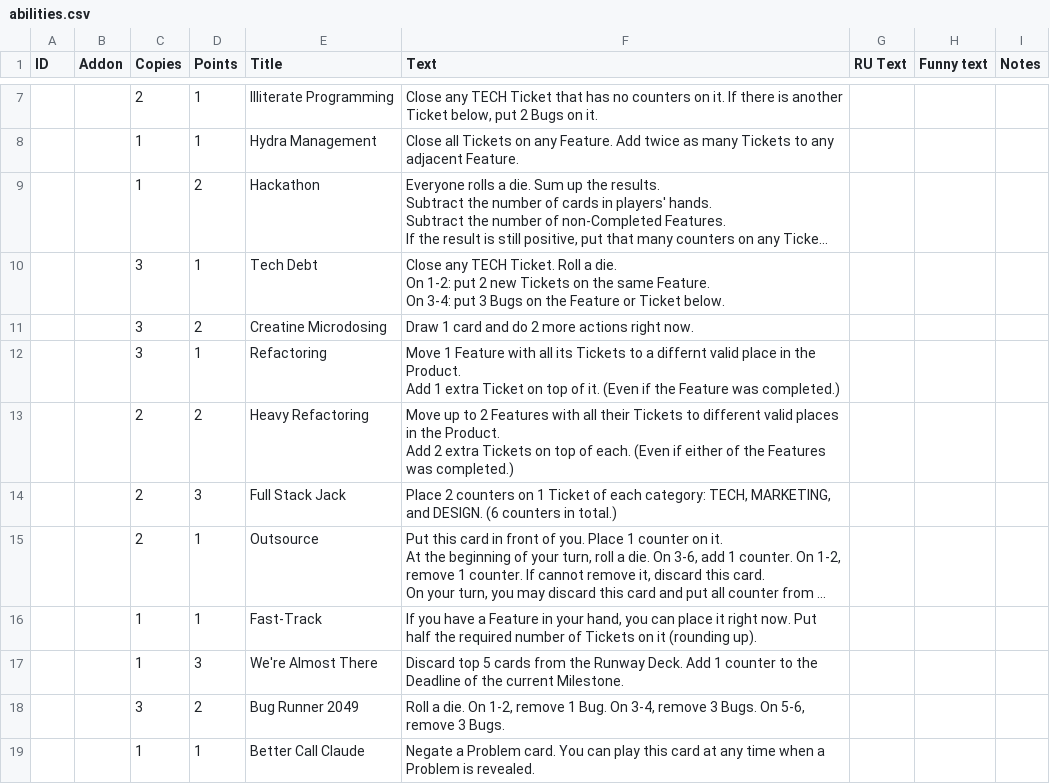
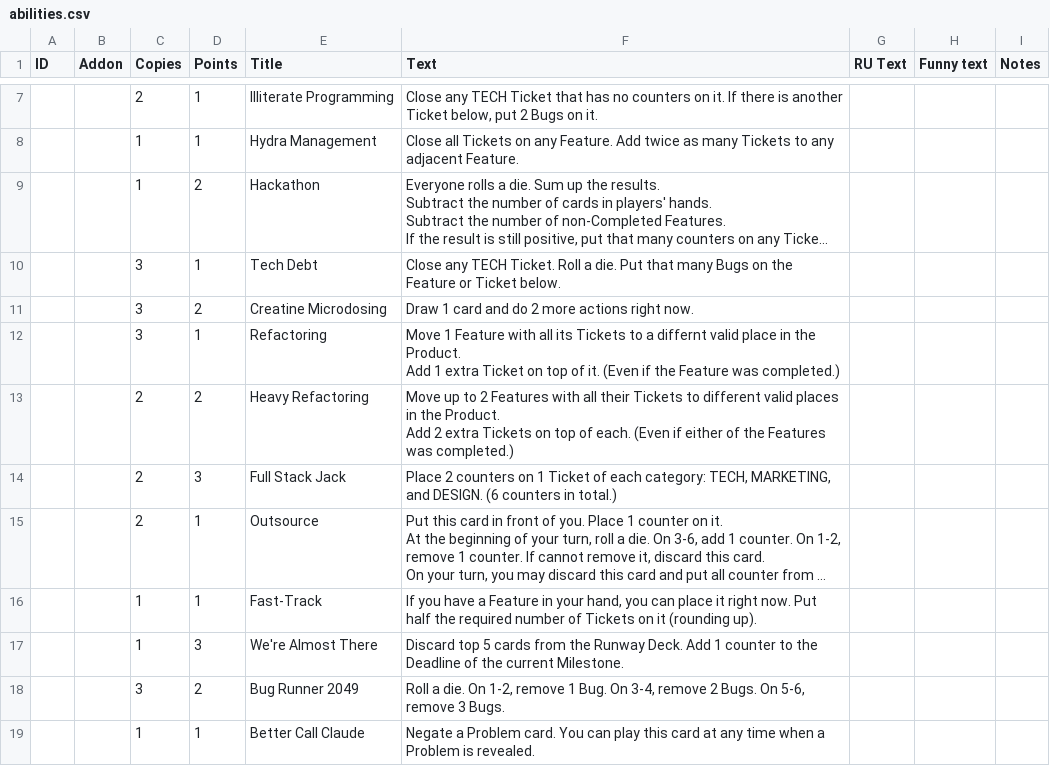
Before and after one commit to definegames/bads-card-generation, a CSV file: data/abilities.csv, drawn as a sheet; only a part is shown, gaps mark what is left out; long unchanged cells end in …; ↵ is a line break in a cell; the diff names each change by its address in the sheet, - before the commit and + after, or states it on an @@ line.

```diff
--- a/data/abilities.csv
+++ b/data/abilities.csv
-F10 (Text): …a die. ↵ On 1-2: put 2 new Tickets on the same Feature. ↵ On 3-4: put 3 Bugs on…
+F10 (Text): …a die. Put that many Bugs on…
-F18 (Text): …3-4, remove 3 Bugs. On…
+F18 (Text): …3-4, remove 2 Bugs. On…
```
Also changed, not shown: data/features.csv, data/problems.csv, 13 other files.
